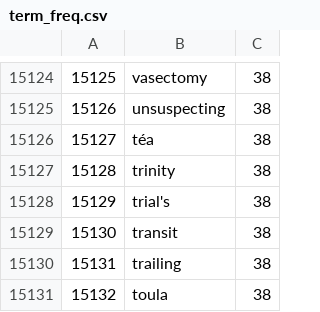
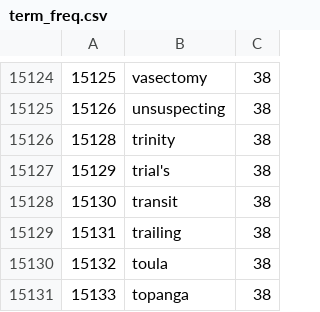
Before and after one commit to JackonYang/personalization-vocabulary, a CSV file: term_freq/term_freq.csv, drawn as a sheet; only a part is shown, gaps mark what is left out; the shorter side is filled out with more unchanged rows.

```diff
--- a/term_freq/term_freq.csv
+++ b/term_freq/term_freq.csv
@@ -15125,3 +15125,2 @@
 15126,unsuspecting,38
-15127,téa,38
 15128,trinity,38
```
Also changed, not shown: 1 other file.
